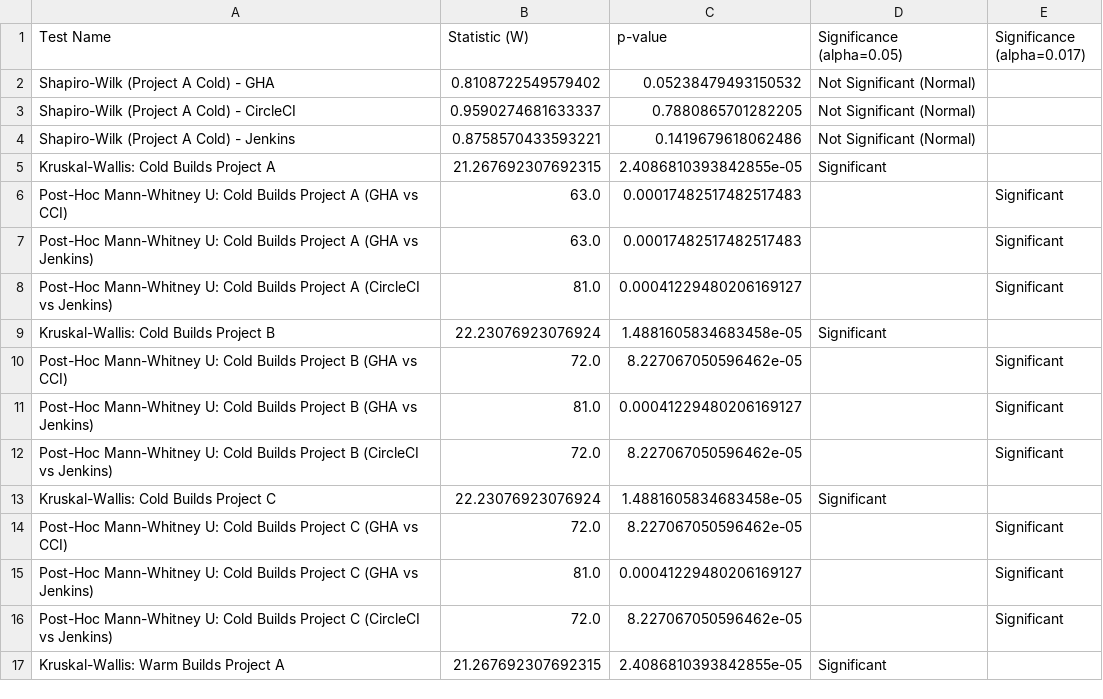
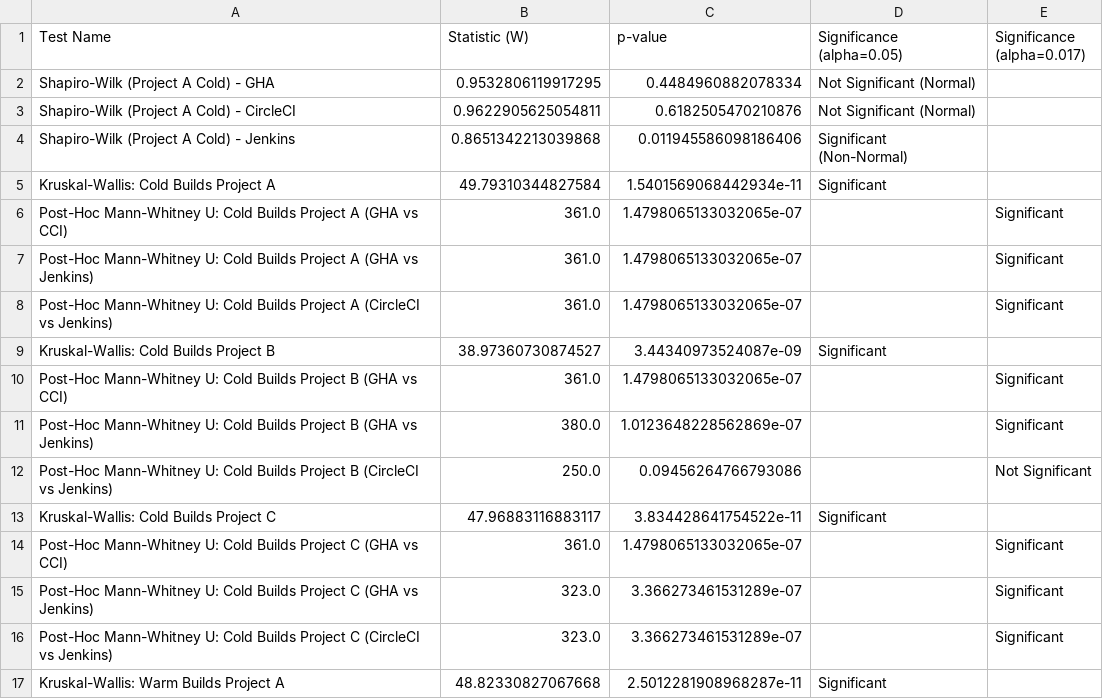
Before and after one commit to pudelroshan26-sudo/github_genkins_circleci, a CSV file: thesis_tables/table_statistical_tests.csv, drawn as a sheet; only a part is shown; the diff covers the shown part only.

```diff
--- a/thesis_tables/table_statistical_tests.csv
+++ b/thesis_tables/table_statistical_tests.csv
@@ -1,17 +1,17 @@
 Test Name,Statistic (W),p-value,Significance (alpha=0.05),Significance (alpha=0.017)
-Shapiro-Wilk (Project A Cold) - GHA,0.8108722549579402,0.05238479493150532,Not Significant (Normal),
-Shapiro-Wilk (Project A Cold) - CircleCI,0.9590274681633337,0.7880865701282205,Not Significant (Normal),
-Shapiro-Wilk (Project A Cold) - Jenkins,0.8758570433593221,0.1419679618062486,Not Significant (Normal),
-Kruskal-Wallis: Cold Builds Project A,21.267692307692315,2.4086810393842855e-05,Significant,
-Post-Hoc Mann-Whitney U: Cold Builds Project A (GHA vs CCI),63.0,0.00017482517482517483,,Significant
-Post-Hoc Mann-Whitney U: Cold Builds Project A (GHA vs Jenkins),63.0,0.00017482517482517483,,Significant
-Post-Hoc Mann-Whitney U: Cold Builds Project A (CircleCI vs Jenkins),81.0,0.00041229480206169127,,Significant
-Kruskal-Wallis: Cold Builds Project B,22.23076923076924,1.4881605834683458e-05,Significant,
-Post-Hoc Mann-Whitney U: Cold Builds Project B (GHA vs CCI),72.0,8.227067050596462e-05,,Significant
-Post-Hoc Mann-Whitney U: Cold Builds Project B (GHA vs Jenkins),81.0,0.00041229480206169127,,Significant
-Post-Hoc Mann-Whitney U: Cold Builds Project B (CircleCI vs Jenkins),72.0,8.227067050596462e-05,,Significant
-Kruskal-Wallis: Cold Builds Project C,22.23076923076924,1.4881605834683458e-05,Significant,
-Post-Hoc Mann-Whitney U: Cold Builds Project C (GHA vs CCI),72.0,8.227067050596462e-05,,Significant
-Post-Hoc Mann-Whitney U: Cold Builds Project C (GHA vs Jenkins),81.0,0.00041229480206169127,,Significant
-Post-Hoc Mann-Whitney U: Cold Builds Project C (CircleCI vs Jenkins),72.0,8.227067050596462e-05,,Significant
-Kruskal-Wallis: Warm Builds Project A,21.267692307692315,2.4086810393842855e-05,Significant,
+Shapiro-Wilk (Project A Cold) - GHA,0.9532806119917295,0.4484960882078334,Not Significant (Normal),
+Shapiro-Wilk (Project A Cold) - CircleCI,0.9622905625054811,0.6182505470210876,Not Significant (Normal),
+Shapiro-Wilk (Project A Cold) - Jenkins,0.8651342213039868,0.011945586098186406,Significant (Non-Normal),
+Kruskal-Wallis: Cold Builds Project A,49.79310344827584,1.5401569068442934e-11,Significant,
+Post-Hoc Mann-Whitney U: Cold Builds Project A (GHA vs CCI),361.0,1.4798065133032065e-07,,Significant
+Post-Hoc Mann-Whitney U: Cold Builds Project A (GHA vs Jenkins),361.0,1.4798065133032065e-07,,Significant
+Post-Hoc Mann-Whitney U: Cold Builds Project A (CircleCI vs Jenkins),361.0,1.4798065133032065e-07,,Significant
+Kruskal-Wallis: Cold Builds Project B,38.97360730874527,3.44340973524087e-09,Significant,
+Post-Hoc Mann-Whitney U: Cold Builds Project B (GHA vs CCI),361.0,1.4798065133032065e-07,,Significant
+Post-Hoc Mann-Whitney U: Cold Builds Project B (GHA vs Jenkins),380.0,1.0123648228562869e-07,,Significant
+Post-Hoc Mann-Whitney U: Cold Builds Project B (CircleCI vs Jenkins),250.0,0.09456264766793086,,Not Significant
+Kruskal-Wallis: Cold Builds Project C,47.96883116883117,3.834428641754522e-11,Significant,
+Post-Hoc Mann-Whitney U: Cold Builds Project C (GHA vs CCI),361.0,1.4798065133032065e-07,,Significant
+Post-Hoc Mann-Whitney U: Cold Builds Project C (GHA vs Jenkins),323.0,3.366273461531289e-07,,Significant
+Post-Hoc Mann-Whitney U: Cold Builds Project C (CircleCI vs Jenkins),323.0,3.366273461531289e-07,,Significant
+Kruskal-Wallis: Warm Builds Project A,48.82330827067668,2.5012281908968287e-11,Significant,
```
Also changed, not shown: 36 edited cells elsewhere in this file, thesis_tables/table_build_performance_summary.csv, thesis_tables/table_overall_scores.csv, 19 other files.
